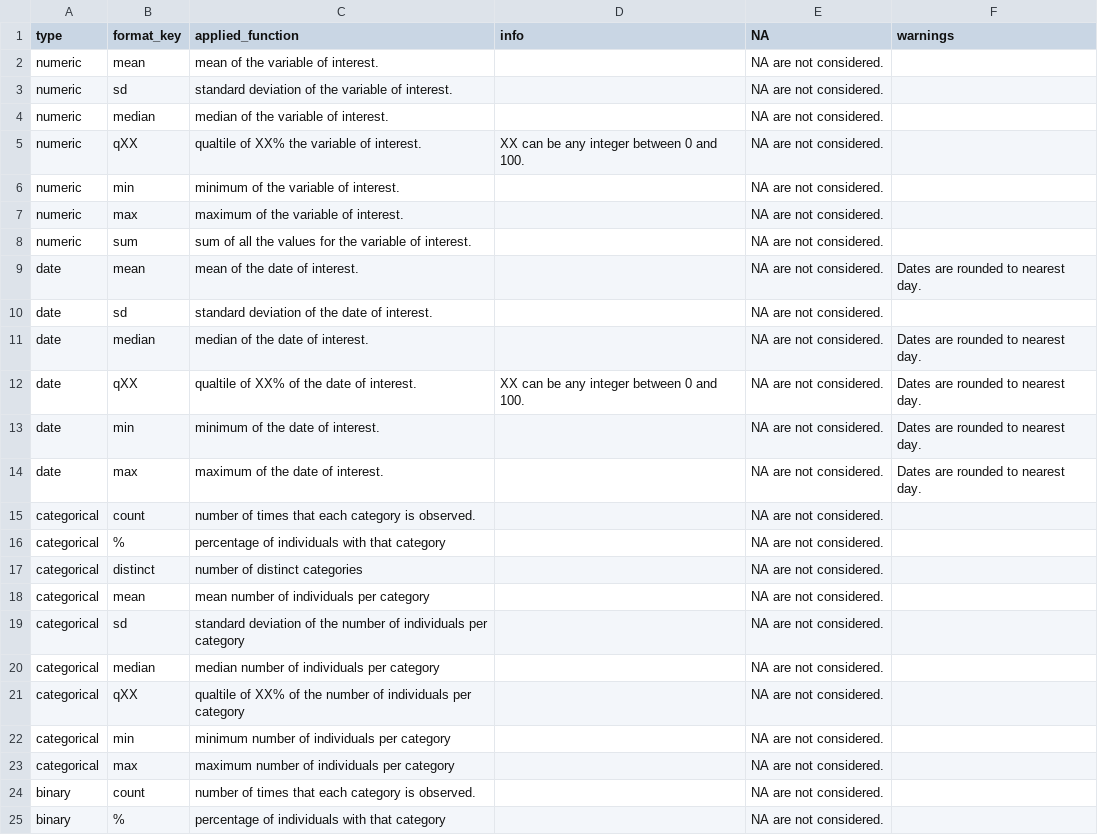
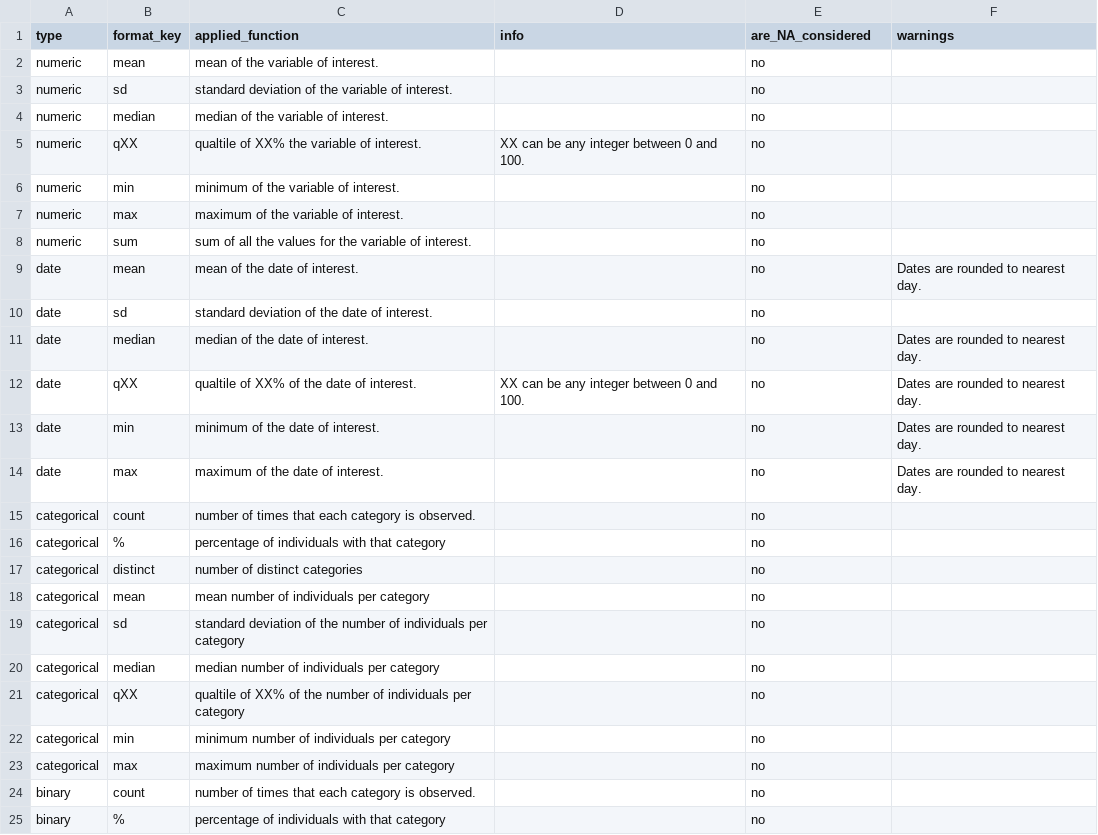
Before and after one commit to oxford-pharmacoepi/TableCharacteristics, a CSV file: extras/formats.csv, drawn as a sheet.

Commit message:
amend format

```diff
--- a/extras/formats.csv
+++ b/extras/formats.csv
@@ -1,25 +1,25 @@
-type,format_key,applied_function,info,NA,warnings
-numeric,mean,mean of the variable of interest.,,NA are not considered.,
-numeric,sd,standard deviation of the variable of interest.,,NA are not considered.,
-numeric,median,median of the variable of interest.,,NA are not considered.,
-numeric,qXX,qualtile of XX% the variable of interest.,XX can be any integer between 0 and 100.,NA are not considered.,
-numeric,min,minimum of the variable of interest.,,NA are not considered.,
-numeric,max,maximum of the variable of interest.,,NA are not considered.,
-numeric,sum,sum of all the values for the variable of interest.,,NA are not considered.,
-date,mean,mean of the date of interest.,,NA are not considered.,Dates are rounded to nearest day.
-date,sd,standard deviation of the date of interest. ,,NA are not considered.,
-date,median,median of the date of interest.,,NA are not considered.,Dates are rounded to nearest day.
-date,qXX,qualtile of XX% of the date of interest.,XX can be any integer between 0 and 100.,NA are not considered.,Dates are rounded to nearest day.
-date,min,minimum of the date of interest.,,NA are not considered.,Dates are rounded to nearest day.
-date,max,maximum of the date of interest.,,NA are not considered.,Dates are rounded to nearest day.
-categorical,count,number of times that each category is observed.,,NA are not considered.,
-categorical,%,percentage of individuals with that category,,NA are not considered.,
-categorical,distinct,number of distinct categories,,NA are not considered.,
-categorical,mean,mean number of individuals per category,,NA are not considered.,
-categorical,sd,standard deviation of the number of individuals per category,,NA are not considered.,
-categorical,median,median number of individuals per category,,NA are not considered.,
-categorical,qXX,qualtile of XX% of the number of individuals per category,,NA are not considered.,
-categorical,min,minimum number of individuals per category,,NA are not considered.,
-categorical,max,maximum number of individuals per category,,NA are not considered.,
-binary,count,number of times that each category is observed.,,NA are not considered.,
-binary,%,percentage of individuals with that category,,NA are not considered.,
+type,format_key,applied_function,info,are_NA_considered,warnings
+numeric,mean,mean of the variable of interest.,,no,
+numeric,sd,standard deviation of the variable of interest.,,no,
+numeric,median,median of the variable of interest.,,no,
+numeric,qXX,qualtile of XX% the variable of interest.,XX can be any integer between 0 and 100.,no,
+numeric,min,minimum of the variable of interest.,,no,
+numeric,max,maximum of the variable of interest.,,no,
+numeric,sum,sum of all the values for the variable of interest.,,no,
+date,mean,mean of the date of interest.,,no,Dates are rounded to nearest day.
+date,sd,standard deviation of the date of interest. ,,no,
+date,median,median of the date of interest.,,no,Dates are rounded to nearest day.
+date,qXX,qualtile of XX% of the date of interest.,XX can be any integer between 0 and 100.,no,Dates are rounded to nearest day.
+date,min,minimum of the date of interest.,,no,Dates are rounded to nearest day.
+date,max,maximum of the date of interest.,,no,Dates are rounded to nearest day.
+categorical,count,number of times that each category is observed.,,no,
+categorical,%,percentage of individuals with that category,,no,
+categorical,distinct,number of distinct categories,,no,
+categorical,mean,mean number of individuals per category,,no,
+categorical,sd,standard deviation of the number of individuals per category,,no,
+categorical,median,median number of individuals per category,,no,
+categorical,qXX,qualtile of XX% of the number of individuals per category,,no,
+categorical,min,minimum number of individuals per category,,no,
+categorical,max,maximum number of individuals per category,,no,
+binary,count,number of times that each category is observed.,,no,
+binary,%,percentage of individuals with that category,,no,
```
Also changed, not shown: 1 other file.
